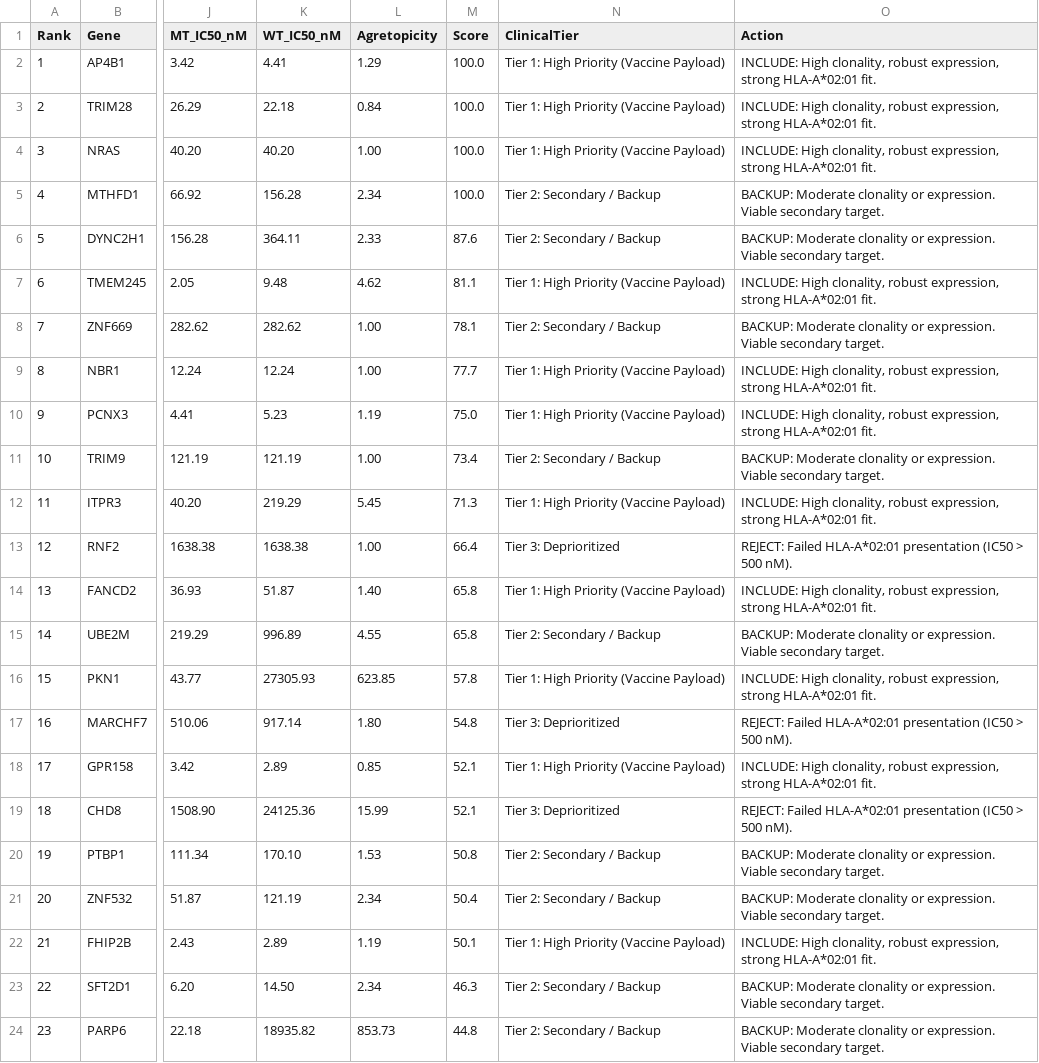
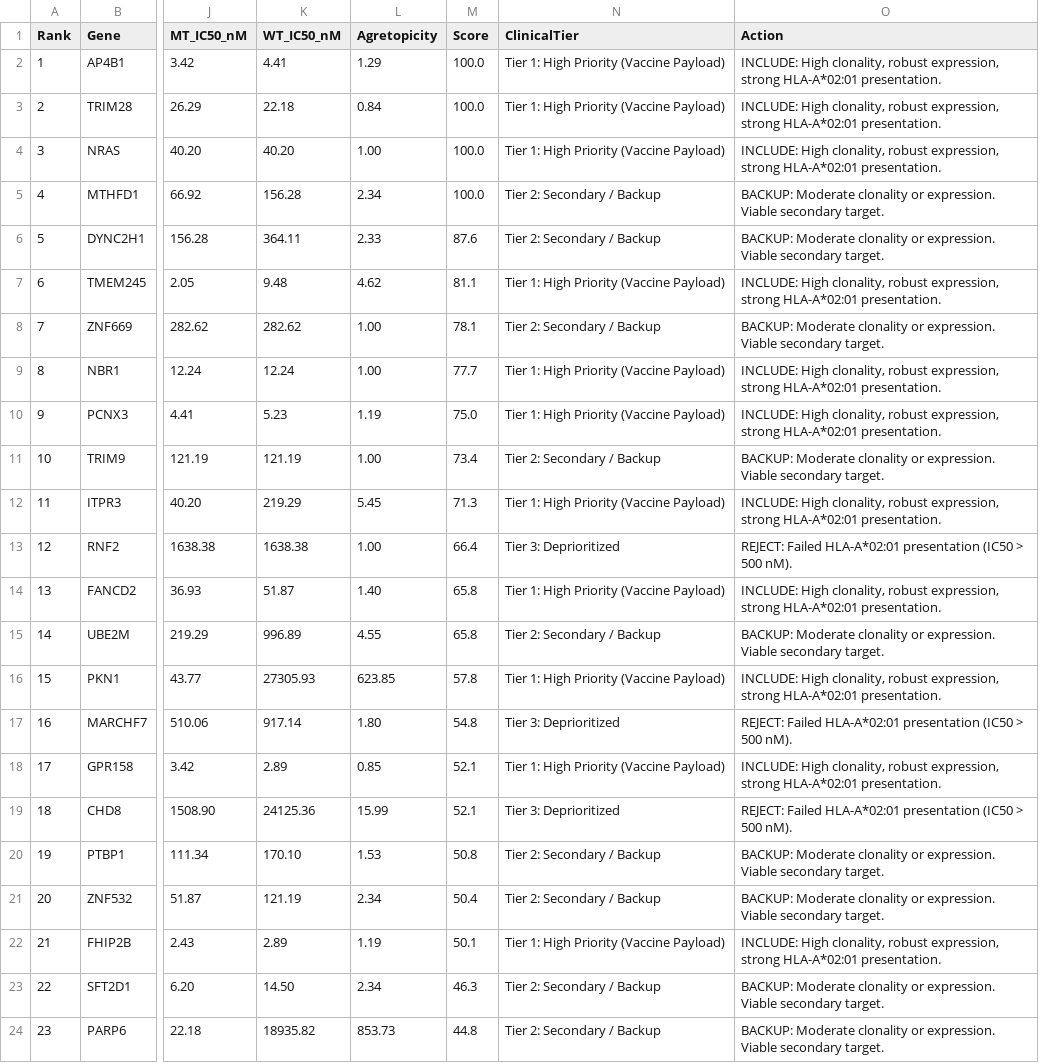
Before and after one commit to Gehrman-Sparrow42/Mini-NeoScorer, a TSV file: reports/TCGA_D3_A1Q1_clinical_vaccine_prescription.tsv, drawn as a sheet; only a part is shown, gaps mark what is left out; the diff names each change by its address in the sheet, - before the commit and + after, or states it on an @@ line.

Commit message:
Refactor: Remove prototype mock files, standardize clinical pipeline entrypoint, and publish academic README

```diff
--- a/reports/TCGA_D3_A1Q1_clinical_vaccine_prescription.tsv
+++ b/reports/TCGA_D3_A1Q1_clinical_vaccine_prescription.tsv
-O2:O4 (Action): …strong HLA-A*02:01 fit.
+O2:O4 (Action): …strong HLA-A*02:01 presentation.
-O7 (Action): …strong HLA-A*02:01 fit.
+O7 (Action): …strong HLA-A*02:01 presentation.
-O9:O10 (Action): …strong HLA-A*02:01 fit.
+O9:O10 (Action): …strong HLA-A*02:01 presentation.
-O12 (Action): …strong HLA-A*02:01 fit.
+O12 (Action): …strong HLA-A*02:01 presentation.
-O14 (Action): …strong HLA-A*02:01 fit.
+O14 (Action): …strong HLA-A*02:01 presentation.
-O16 (Action): …strong HLA-A*02:01 fit.
+O16 (Action): …strong HLA-A*02:01 presentation.
-O18 (Action): …strong HLA-A*02:01 fit.
+O18 (Action): …strong HLA-A*02:01 presentation.
-O22 (Action): …strong HLA-A*02:01 fit.
+O22 (Action): …strong HLA-A*02:01 presentation.
```
Also changed, not shown: 15 other files.
